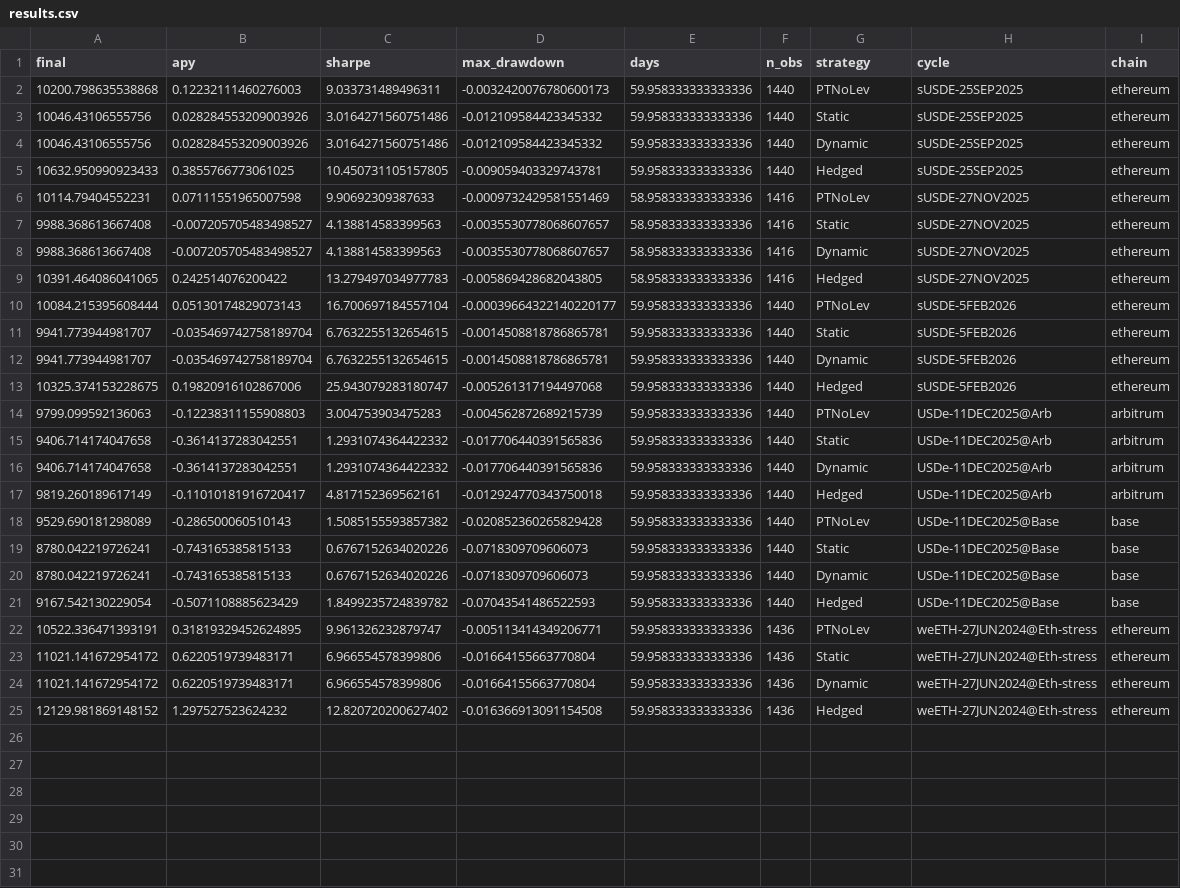
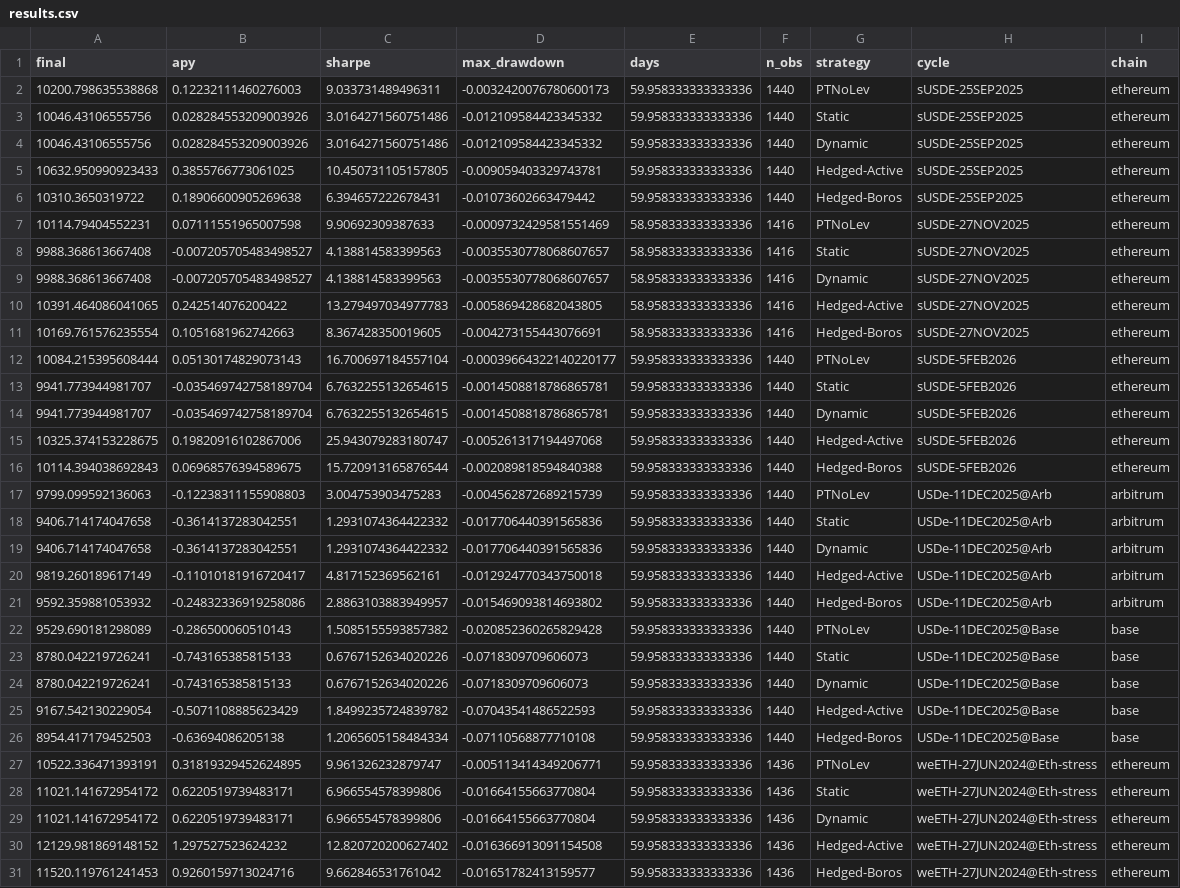
Before and after one commit to qqmikhasik/pendle-pt-loop, a CSV file: data/multi_cycle/results.csv, drawn as a sheet.

```diff
--- a/data/multi_cycle/results.csv
+++ b/data/multi_cycle/results.csv
@@ -4,3 +4,4 @@ final,apy,sharpe,max_drawdown,days,n_obs,strategy,cycle,chain
 10046.43106555756,0.028284553209003926,3.0164271560751486,-0.012109584423345332,59.958333333333336,1440,Dynamic,sUSDE-25SEP2025,ethereum
-10632.950990923433,0.3855766773061025,10.450731105157805,-0.009059403329743781,59.958333333333336,1440,Hedged,sUSDE-25SEP2025,ethereum
+10632.950990923433,0.3855766773061025,10.450731105157805,-0.009059403329743781,59.958333333333336,1440,Hedged-Active,sUSDE-25SEP2025,ethereum
+10310.3650319722,0.18906600905269638,6.394657222678431,-0.01073602663479442,59.958333333333336,1440,Hedged-Boros,sUSDE-25SEP2025,ethereum
 10114.79404552231,0.07111551965007598,9.90692309387633,-0.0009732429581551469,58.958333333333336,1416,PTNoLev,sUSDE-27NOV2025,ethereum
@@ -8,3 +9,4 @@ final,apy,sharpe,max_drawdown,days,n_obs,strategy,cycle,chain
 9988.368613667408,-0.007205705483498527,4.138814583399563,-0.0035530778068607657,58.958333333333336,1416,Dynamic,sUSDE-27NOV2025,ethereum
-10391.464086041065,0.242514076200422,13.279497034977783,-0.005869428682043805,58.958333333333336,1416,Hedged,sUSDE-27NOV2025,ethereum
+10391.464086041065,0.242514076200422,13.279497034977783,-0.005869428682043805,58.958333333333336,1416,Hedged-Active,sUSDE-27NOV2025,ethereum
+10169.761576235554,0.1051681962742663,8.367428350019605,-0.004273155443076691,58.958333333333336,1416,Hedged-Boros,sUSDE-27NOV2025,ethereum
 10084.215395608444,0.05130174829073143,16.700697184557104,-0.00039664322140220177,59.958333333333336,1440,PTNoLev,sUSDE-5FEB2026,ethereum
@@ -12,3 +14,4 @@ final,apy,sharpe,max_drawdown,days,n_obs,strategy,cycle,chain
 9941.773944981707,-0.035469742758189704,6.7632255132654615,-0.0014508818786865781,59.958333333333336,1440,Dynamic,sUSDE-5FEB2026,ethereum
-10325.374153228675,0.19820916102867006,25.943079283180747,-0.005261317194497068,59.958333333333336,1440,Hedged,sUSDE-5FEB2026,ethereum
+10325.374153228675,0.19820916102867006,25.943079283180747,-0.005261317194497068,59.958333333333336,1440,Hedged-Active,sUSDE-5FEB2026,ethereum
+10114.394038692843,0.06968576394589675,15.720913165876544,-0.002089818594840388,59.958333333333336,1440,Hedged-Boros,sUSDE-5FEB2026,ethereum
 9799.099592136063,-0.12238311155908803,3.004753903475283,-0.004562872689215739,59.958333333333336,1440,PTNoLev,USDe-11DEC2025@Arb,arbitrum
@@ -16,3 +19,4 @@ final,apy,sharpe,max_drawdown,days,n_obs,strategy,cycle,chain
 9406.714174047658,-0.3614137283042551,1.2931074364422332,-0.017706440391565836,59.958333333333336,1440,Dynamic,USDe-11DEC2025@Arb,arbitrum
-9819.260189617149,-0.11010181916720417,4.817152369562161,-0.012924770343750018,59.958333333333336,1440,Hedged,USDe-11DEC2025@Arb,arbitrum
+9819.260189617149,-0.11010181916720417,4.817152369562161,-0.012924770343750018,59.958333333333336,1440,Hedged-Active,USDe-11DEC2025@Arb,arbitrum
+9592.359881053932,-0.24832336919258086,2.8863103883949957,-0.015469093814693802,59.958333333333336,1440,Hedged-Boros,USDe-11DEC2025@Arb,arbitrum
 9529.690181298089,-0.286500060510143,1.5085155593857382,-0.020852360265829428,59.958333333333336,1440,PTNoLev,USDe-11DEC2025@Base,base
@@ -20,3 +24,4 @@ final,apy,sharpe,max_drawdown,days,n_obs,strategy,cycle,chain
 8780.042219726241,-0.743165385815133,0.6767152634020226,-0.0718309709606073,59.958333333333336,1440,Dynamic,USDe-11DEC2025@Base,base
-9167.542130229054,-0.5071108885623429,1.8499235724839782,-0.07043541486522593,59.958333333333336,1440,Hedged,USDe-11DEC2025@Base,base
+9167.542130229054,-0.5071108885623429,1.8499235724839782,-0.07043541486522593,59.958333333333336,1440,Hedged-Active,USDe-11DEC2025@Base,base
+8954.417179452503,-0.63694086205138,1.2065605158484334,-0.07110568877710108,59.958333333333336,1440,Hedged-Boros,USDe-11DEC2025@Base,base
 10522.336471393191,0.31819329452624895,9.961326232879747,-0.005113414349206771,59.958333333333336,1436,PTNoLev,weETH-27JUN2024@Eth-stress,ethereum
@@ -24,2 +29,3 @@ final,apy,sharpe,max_drawdown,days,n_obs,strategy,cycle,chain
 11021.141672954172,0.6220519739483171,6.966554578399806,-0.01664155663770804,59.958333333333336,1436,Dynamic,weETH-27JUN2024@Eth-stress,ethereum
-12129.981869148152,1.297527523624232,12.820720200627402,-0.016366913091154508,59.958333333333336,1436,Hedged,weETH-27JUN2024@Eth-stress,ethereum
+12129.981869148152,1.297527523624232,12.820720200627402,-0.016366913091154508,59.958333333333336,1436,Hedged-Active,weETH-27JUN2024@Eth-stress,ethereum
+11520.119761241453,0.9260159713024716,9.662846531761042,-0.01651782413159577,59.958333333333336,1436,Hedged-Boros,weETH-27JUN2024@Eth-stress,ethereum
```
Also changed, not shown: 4 other files.
